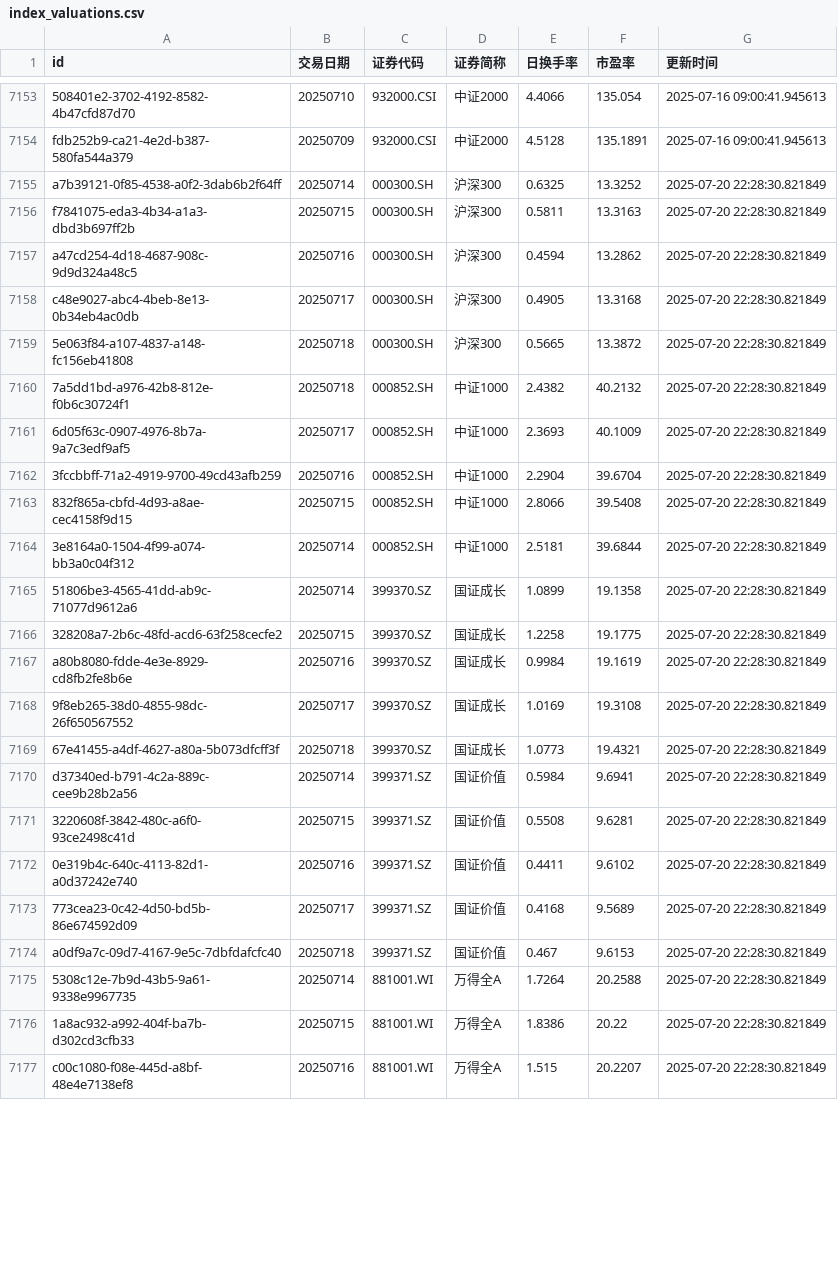
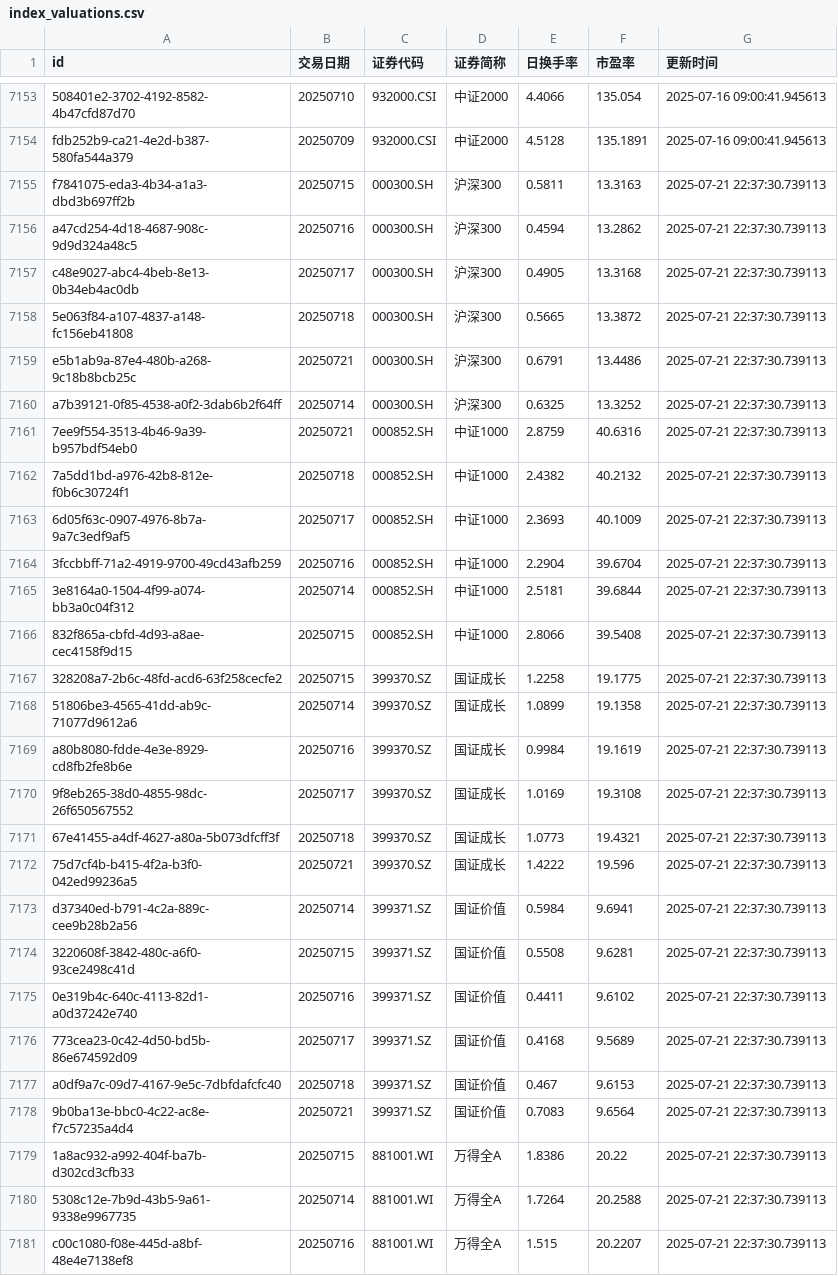
Before and after one commit to ha5h6r000wn/st_idx_visualizer, a CSV file: data/csv/index_valuations.csv, drawn as a sheet; only a part is shown, gaps mark what is left out; removed rows and columns are numbered as before the commit, all else as after; the diff covers the shown part only; the diff names each change by its address in the sheet, - before the commit and + after, or states it on an @@ line.

```diff
--- a/data/csv/index_valuations.csv
+++ b/data/csv/index_valuations.csv
-row 7155: a7b39121-0f85-4538-a0f2-3dab6b2f64ff | 20250714 | 000300.SH | 沪深300 | 0.6325 | 13.3252 | 2025-07-20 22:28:30.821849
-G7155:G7158 (更新时间): 2025-07-20 22:28:30.821849
+G7155:G7158 (更新时间): 2025-07-21 22:37:30.739113
+row 7159: e5b1ab9a-87e4-480b-a268-9c18b8bcb25c | 20250721 | 000300.SH | 沪深300 | 0.6791 | 13.4486 | 2025-07-21 22:37:30.739113
+row 7160: a7b39121-0f85-4538-a0f2-3dab6b2f64ff | 20250714 | 000300.SH | 沪深300 | 0.6325 | 13.3252 | 2025-07-21 22:37:30.739113
+row 7161: 7ee9f554-3513-4b46-9a39-b957bdf54eb0 | 20250721 | 000852.SH | 中证1000 | 2.8759 | 40.6316 | 2025-07-21 22:37:30.739113
-G7162:G7164 (更新时间): 2025-07-20 22:28:30.821849
+G7162:G7164 (更新时间): 2025-07-21 22:37:30.739113
-row 7163: 832f865a-cbfd-4d93-a8ae-cec4158f9d15 | 20250715 | 000852.SH | 中证1000 | 2.8066 | 39.5408 | 2025-07-20 22:28:30.821849
-G7165 (更新时间): 2025-07-20 22:28:30.821849
+G7165 (更新时间): 2025-07-21 22:37:30.739113
-row 7165: 51806be3-4565-41dd-ab9c-71077d9612a6 | 20250714 | 399370.SZ | 国证成长 | 1.0899 | 19.1358 | 2025-07-20 22:28:30.821849
+row 7166: 832f865a-cbfd-4d93-a8ae-cec4158f9d15 | 20250715 | 000852.SH | 中证1000 | 2.8066 | 39.5408 | 2025-07-21 22:37:30.739113
-G7167 (更新时间): 2025-07-20 22:28:30.821849
+G7167 (更新时间): 2025-07-21 22:37:30.739113
+row 7168: 51806be3-4565-41dd-ab9c-71077d9612a6 | 20250714 | 399370.SZ | 国证成长 | 1.0899 | 19.1358 | 2025-07-21 22:37:30.739113
-G7169:G7171 (更新时间): 2025-07-20 22:28:30.821849
+G7169:G7171 (更新时间): 2025-07-21 22:37:30.739113
+row 7172: 75d7cf4b-b415-4f2a-b3f0-042ed99236a5 | 20250721 | 399370.SZ | 国证成长 | 1.4222 | 19.596 | 2025-07-21 22:37:30.739113
-G7173:G7177 (更新时间): 2025-07-20 22:28:30.821849
+G7173:G7177 (更新时间): 2025-07-21 22:37:30.739113
-row 7175: 5308c12e-7b9d-43b5-9a61-9338e9967735 | 20250714 | 881001.WI | 万得全A | 1.7264 | 20.2588 | 2025-07-20 22:28:30.821849
+row 7178: 9b0ba13e-bbc0-4c22-ac8e-f7c57235a4d4 | 20250721 | 399371.SZ | 国证价值 | 0.7083 | 9.6564 | 2025-07-21 22:37:30.739113
-G7179 (更新时间): 2025-07-20 22:28:30.821849
+G7179 (更新时间): 2025-07-21 22:37:30.739113
+row 7180: 5308c12e-7b9d-43b5-9a61-9338e9967735 | 20250714 | 881001.WI | 万得全A | 1.7264 | 20.2588 | 2025-07-21 22:37:30.739113
-G7181 (更新时间): 2025-07-20 22:28:30.821849
+G7181 (更新时间): 2025-07-21 22:37:30.739113
```
Also changed, not shown: 2 added rows and 7 edited cells elsewhere in this file, data/csv/bond_yields.csv, 2 other files.
